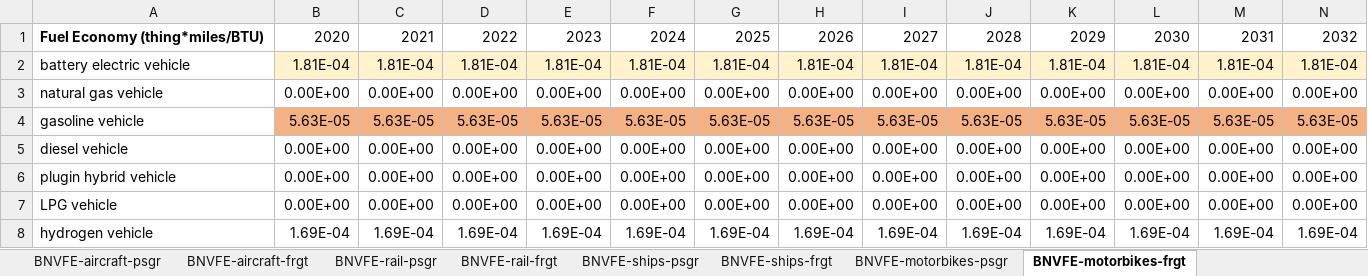
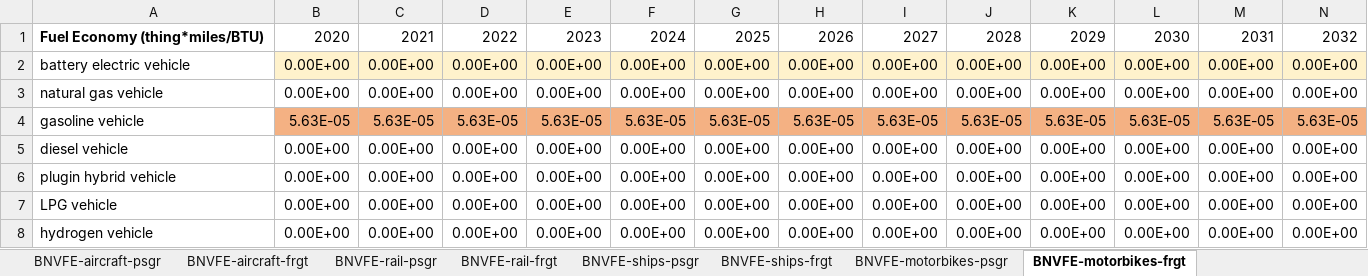
Before and after one commit to Energy-Innovation/eps-southkorea, an Excel workbook: InputData/trans/BNVFE/BAU New Veh Fuel Economy.xlsx, sheet BNVFE-motorbikes-frgt, drawn as a sheet; only a part is shown; values as stored, in another font and other column widths than the file's, no borders; removed rows and columns are numbered as before the commit, all else as after; rows hold the shown columns only; the diff names each change by its address in the sheet, - before the commit and + after, or states it on an @@ line.

```diff
--- a/InputData/trans/BNVFE/BAU New Veh Fuel Economy.xlsx (sheet BNVFE-motorbikes-frgt)
+++ b/InputData/trans/BNVFE/BAU New Veh Fuel Economy.xlsx (sheet BNVFE-motorbikes-frgt)
-row 2: battery electric vehicle | 1.81E-04 | 1.81E-04 | 1.81E-04 | 1.81E-04 | 1.81E-04 | 1.81E-04 | 1.81E-04 | 1.81E-04 | 1.81E-04 | 1.81E-04 | 1.81E-04 | 1.81E-04 | 1.81E-04
+row 2: battery electric vehicle | 0.00E+00 | 0.00E+00 | 0.00E+00 | 0.00E+00 | 0.00E+00 | 0.00E+00 | 0.00E+00 | 0.00E+00 | 0.00E+00 | 0.00E+00 | 0.00E+00 | 0.00E+00 | 0.00E+00
-row 8: hydrogen vehicle | 1.69E-04 | 1.69E-04 | 1.69E-04 | 1.69E-04 | 1.69E-04 | 1.69E-04 | 1.69E-04 | 1.69E-04 | 1.69E-04 | 1.69E-04 | 1.69E-04 | 1.69E-04 | 1.69E-04
+row 8: hydrogen vehicle | 0.00E+00 | 0.00E+00 | 0.00E+00 | 0.00E+00 | 0.00E+00 | 0.00E+00 | 0.00E+00 | 0.00E+00 | 0.00E+00 | 0.00E+00 | 0.00E+00 | 0.00E+00 | 0.00E+00
```
Also changed, not shown: sheet BNVFE-motorbikes-psgr, sheet BNVFE-LDVs-psgr, sheet SYFAFE frgt, sheet SYFAFE psgr, other sheet tabs, InputData/trans/AVL/Avg Vehicle Lifetime.xlsx, InputData/trans/SoCDTtiNTY/Share of Cargo Dist Transported that is New This Year.xlsx, 7 other files.
